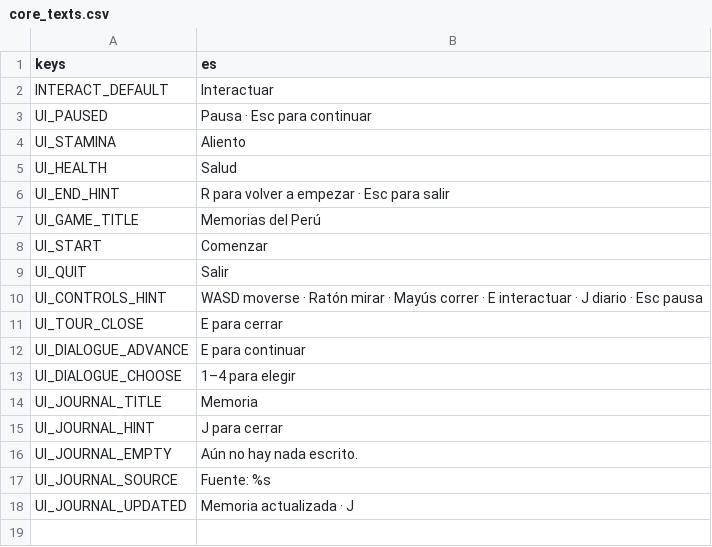
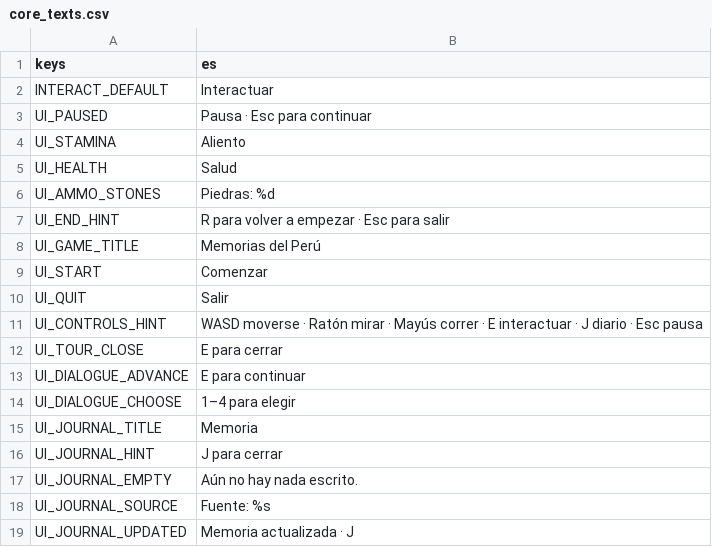
Before and after one commit to joseamaya/memorias-del-peru, a CSV file: core/localization/core_texts.csv, drawn as a sheet.

```diff
--- a/core/localization/core_texts.csv
+++ b/core/localization/core_texts.csv
@@ -5,2 +5,3 @@ UI_STAMINA,Aliento
 UI_HEALTH,Salud
+UI_AMMO_STONES,Piedras: %d
 UI_END_HINT,R para volver a empezar · Esc para salir
```
Also changed, not shown: 37 other files.
